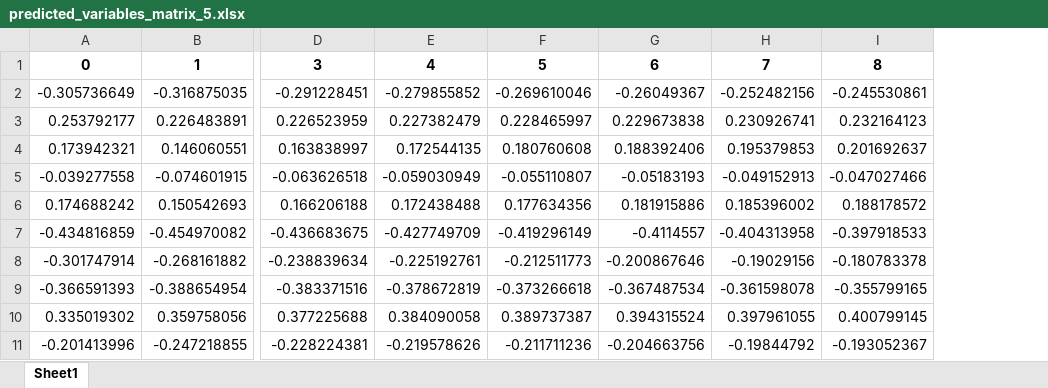
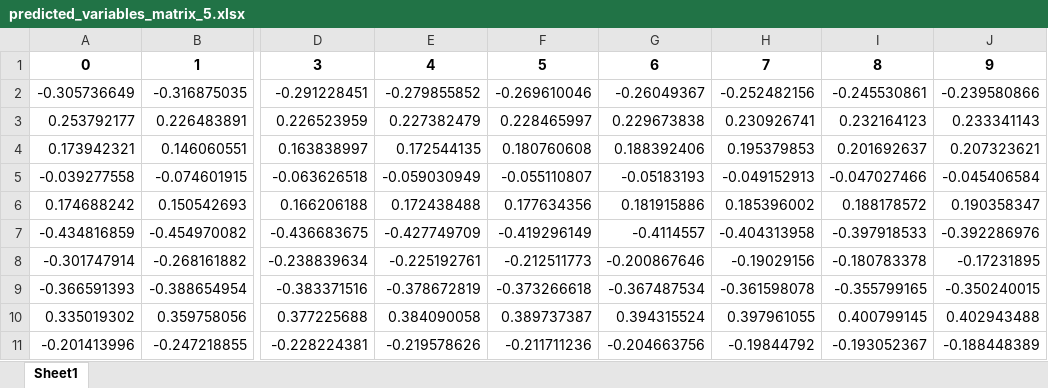
Before and after one commit to mayacamstra/04.-Models, an Excel workbook: predicted_variables_matrix_5.xlsx, sheet Sheet1, drawn as a sheet; only a part is shown, gaps mark what is left out; values as stored, in another font and other column widths than the file's, no borders; the diff names each change by its address in the sheet, - before the commit and + after, or states it on an @@ line.

```diff
--- a/predicted_variables_matrix_5.xlsx (sheet Sheet1)
+++ b/predicted_variables_matrix_5.xlsx (sheet Sheet1)
+column J, rows 1-11: 9 | -0.239580866 | 0.233341143 | 0.207323621 | -0.045406584 | 0.190358347 | -0.392286976 | -0.17231895 | -0.350240015 | 0.402943488 | -0.188448389
```
Also changed, not shown: predicted_variables_matrix_10.xlsx, predicted_variables_matrix_11.xlsx, 15 other files.
